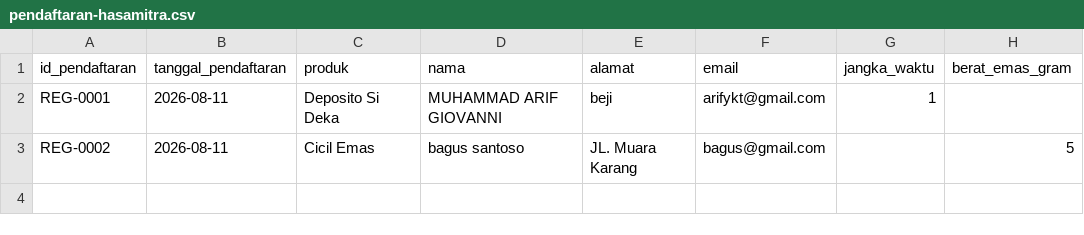
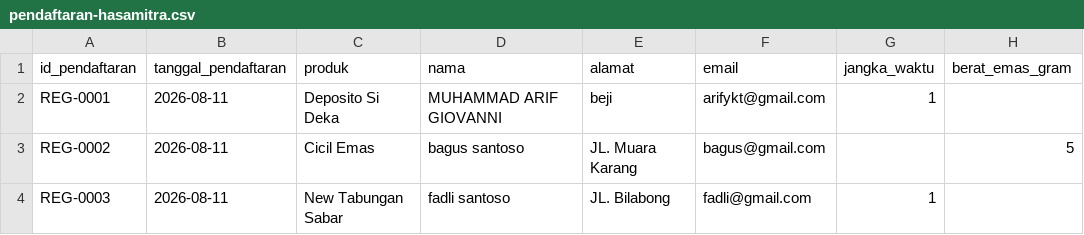
Before and after one commit to MuhammadArif-bin1/website-hasamitra, a CSV file: data/pendaftaran/pendaftaran-hasamitra.csv, drawn as a sheet; the diff names each change by its address in the sheet, - before the commit and + after, or states it on an @@ line.

Commit message:
npm run build

```diff
--- a/data/pendaftaran/pendaftaran-hasamitra.csv
+++ b/data/pendaftaran/pendaftaran-hasamitra.csv
+row 4: REG-0003 | 2026-08-11 | New Tabungan Sabar | fadli santoso | JL. Bilabong | fadli@gmail.com | 1
```
